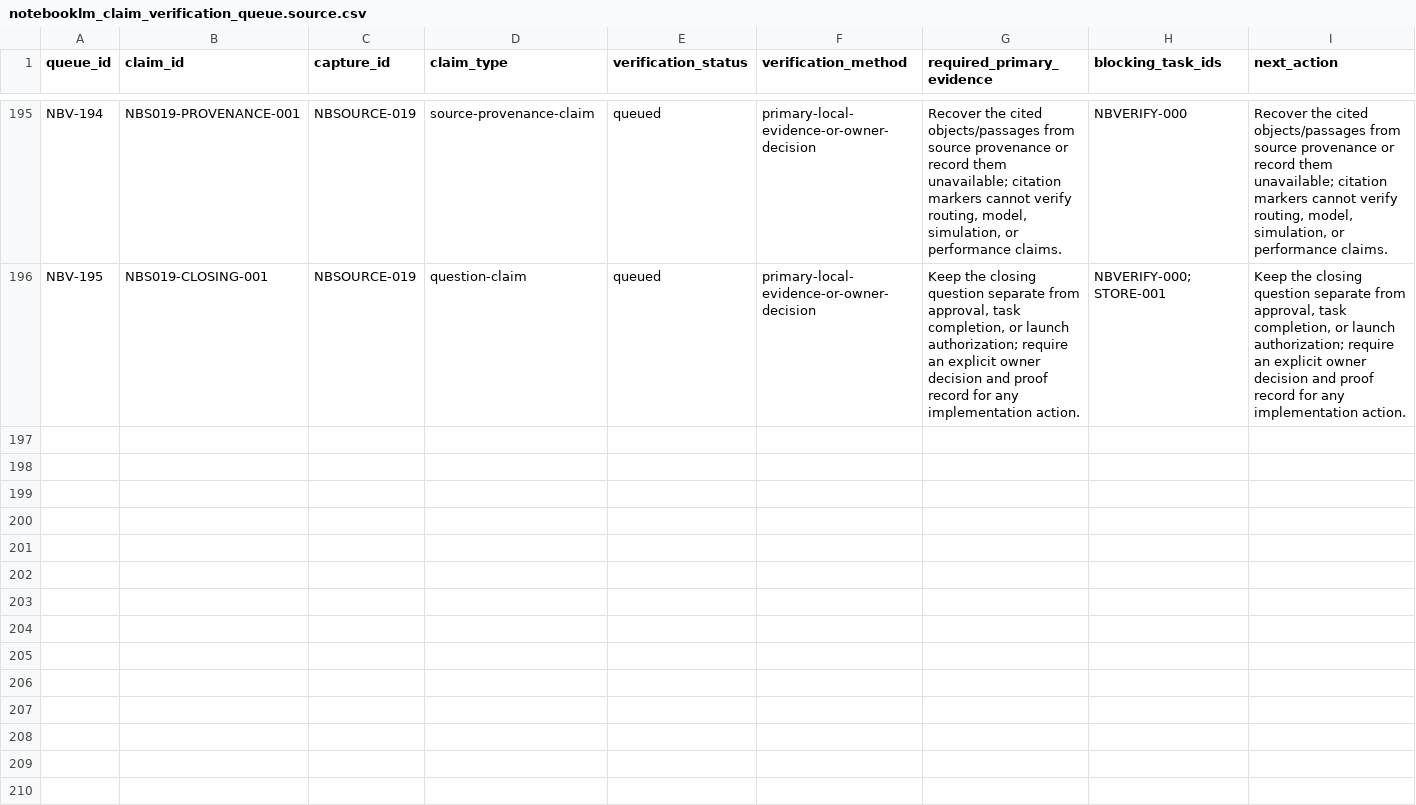
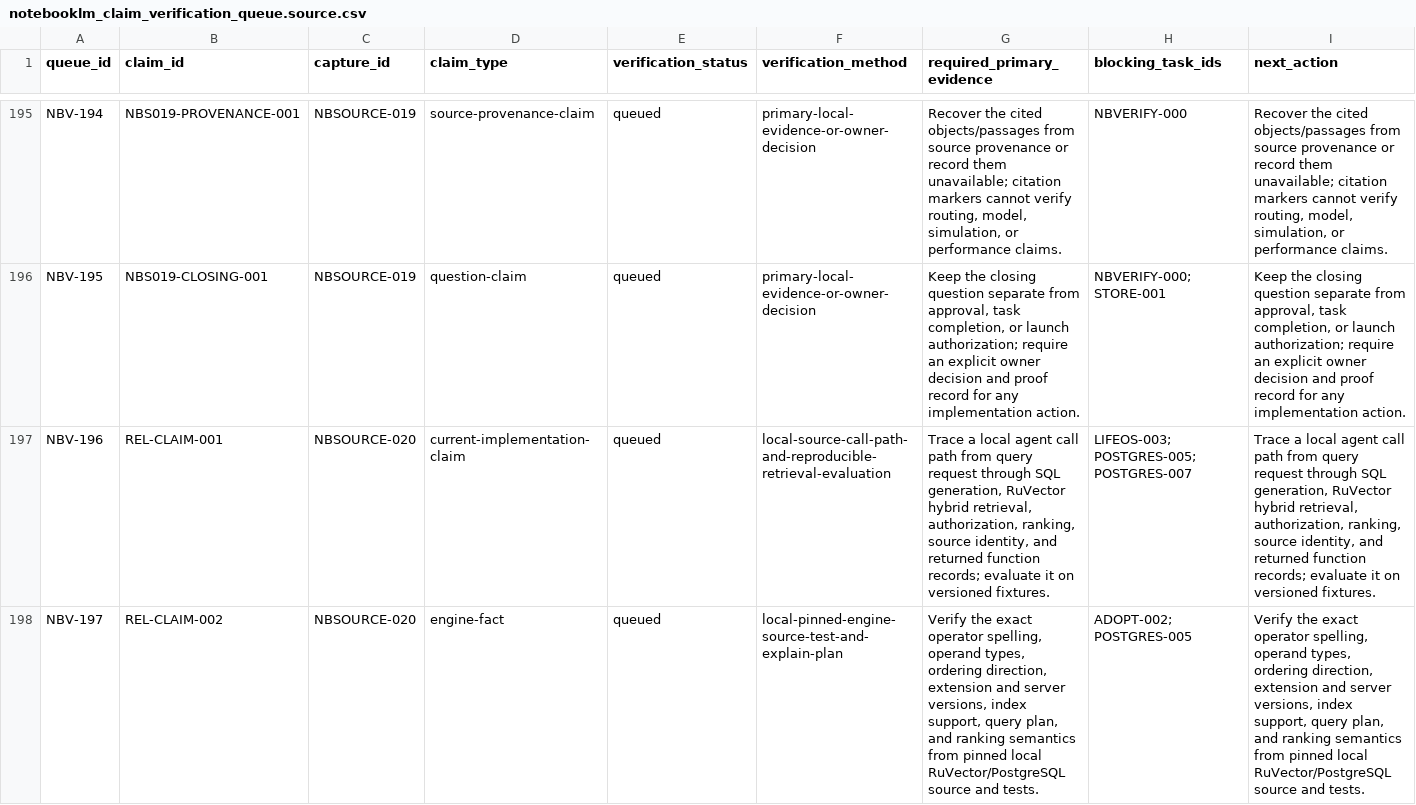
Before and after one commit to FlexNetOS/lifeos, a CSV file: planning-spine-v0/generated/notebooklm_claim_verification_queue.source.csv, drawn as a sheet; only a part is shown, gaps mark what is left out; rows hold the shown columns only; the diff covers the shown part only; the diff names each change by its address in the sheet, - before the commit and + after, or states it on an @@ line.

```diff
--- a/planning-spine-v0/generated/notebooklm_claim_verification_queue.source.csv
+++ b/planning-spine-v0/generated/notebooklm_claim_verification_queue.source.csv
+row 197: NBV-196 | REL-CLAIM-001 | NBSOURCE-020 | current-implementation-claim | queued | local-source-call-path-and-reproducible-retrieval-evaluation | Trace a local agent call path from query request through SQL generation, RuVector hybrid retrieval, authorization, ranking, source identity, and returned function records; evaluate it on versioned fixtures. | LIFEOS-003; POSTGRES-005; POSTGRES-007 | Trace a local agent call path from query request through SQL generation, RuVector hybrid retrieval, authorization, ranking, source identity, and returned function records; evaluate it on versioned fixtures.
+row 198: NBV-197 | REL-CLAIM-002 | NBSOURCE-020 | engine-fact | queued | local-pinned-engine-source-test-and-explain-plan | Verify the exact operator spelling, operand types, ordering direction, extension and server versions, index support, query plan, and ranking semantics from pinned local RuVector/PostgreSQL source and tests. | ADOPT-002; POSTGRES-005 | Verify the exact operator spelling, operand types, ordering direction, extension and server versions, index support, query plan, and ranking semantics from pinned local RuVector/PostgreSQL source and tests.
```
Also changed, not shown: 6 added rows elsewhere in this file, planning-spine-v0/generated/current_state_gap.source.csv, planning-spine-v0/generated/notebooklm_claim_evidence.source.csv, 17 other files.
